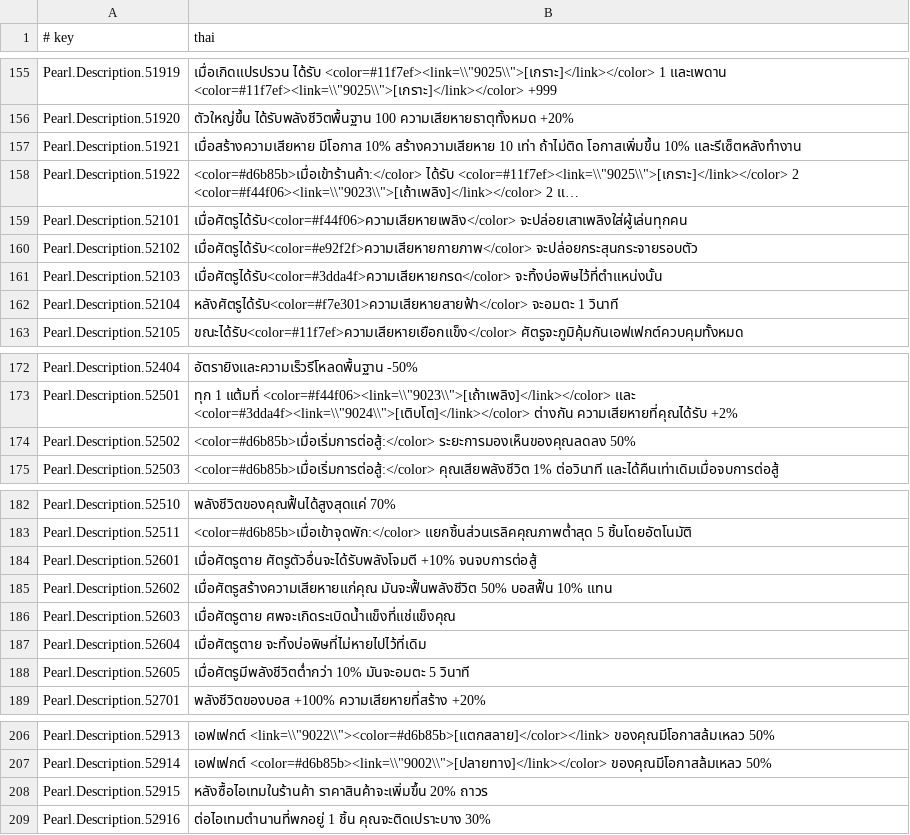
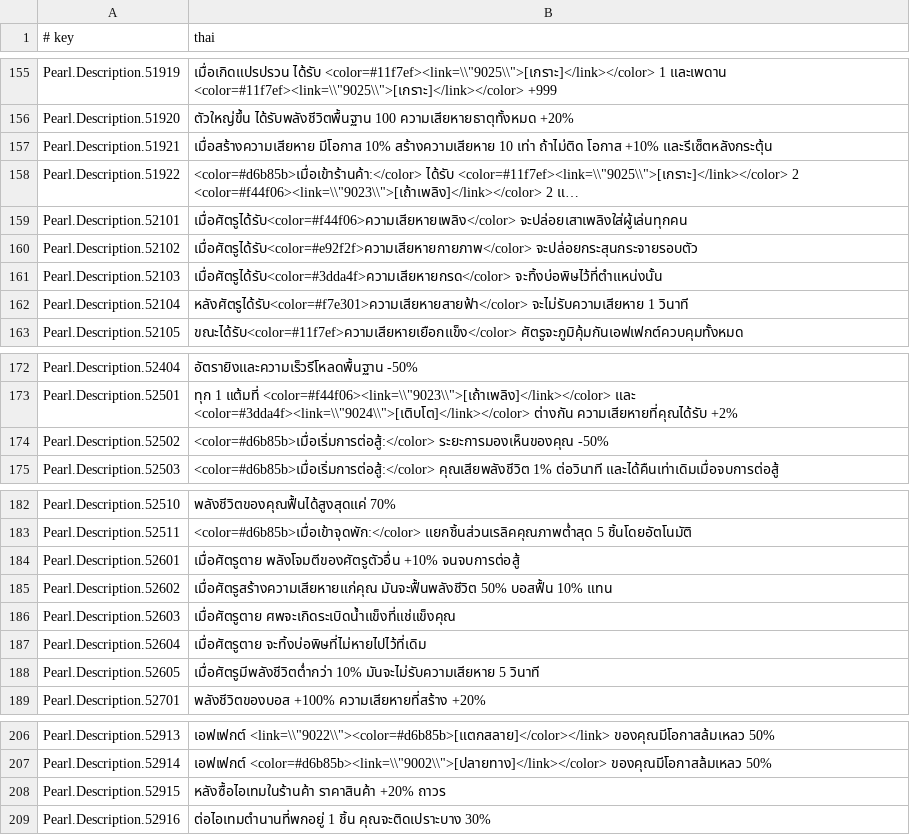
Before and after one commit to krirk0137/PassTheFearModThai, a TSV file: loc/th/c_pearl.tsv, drawn as a sheet; only a part is shown, gaps mark what is left out; long unchanged cells end in …; the diff covers the shown part only; the diff names each change by its address in the sheet, - before the commit and + after, or states it on an @@ line.

```diff
--- a/loc/th/c_pearl.tsv
+++ b/loc/th/c_pearl.tsv
-B157 (thai): …เท่า ถ้าไม่ติด โอกาสเพิ่มขึ้น 10% และรีเซ็ตหลังทำงาน
+B157 (thai): …เท่า ถ้าไม่ติด โอกาส +10% และรีเซ็ตหลังกระตุ้น
-B162 (thai): หลังศัตรูได้รับ<color=#f7e301>ความเสียหายสายฟ้า</color> จะอมตะ 1 วินาที
+B162 (thai): หลังศัตรูได้รับ<color=#f7e301>ความเสียหายสายฟ้า</color> จะไม่รับความเสียหาย 1 วินาที
-B174 (thai): <color=#d6b85b>เมื่อเริ่มการต่อสู้:</color> ระยะการมองเห็นของคุณลดลง 50%
+B174 (thai): <color=#d6b85b>เมื่อเริ่มการต่อสู้:</color> ระยะการมองเห็นของคุณ -50%
-B184 (thai): เมื่อศัตรูตาย ศัตรูตัวอื่นจะได้รับพลังโจมตี +10% จนจบการต่อสู้
+B184 (thai): เมื่อศัตรูตาย พลังโจมตีของศัตรูตัวอื่น +10% จนจบการต่อสู้
-B188 (thai): เมื่อศัตรูมีพลังชีวิตต่ำกว่า 10% มันจะอมตะ 5 วินาที
+B188 (thai): เมื่อศัตรูมีพลังชีวิตต่ำกว่า 10% มันจะไม่รับความเสียหาย 5 วินาที
-B208 (thai): หลังซื้อไอเทมในร้านค้า ราคาสินค้าจะเพิ่มขึ้น 20% ถาวร
+B208 (thai): หลังซื้อไอเทมในร้านค้า ราคาสินค้า +20% ถาวร
```
Also changed, not shown: 11 edited cells elsewhere in this file, loc/th/c_globalparameters.tsv, loc/th/c_tarot.tsv, 6 other files.
